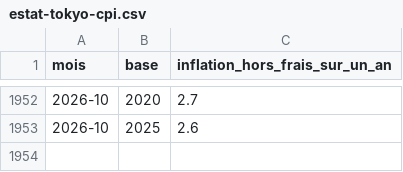
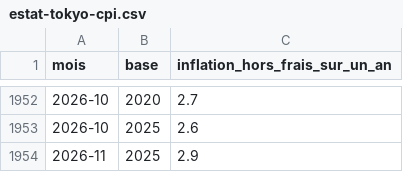
Before and after one commit to Othman-Benbrahim/metac-bot-template, a CSV file: registre/estat-tokyo-cpi.csv, drawn as a sheet; only a part is shown, gaps mark what is left out; the diff names each change by its address in the sheet, - before the commit and + after, or states it on an @@ line.

Commit message:
registre : e-Stat du 2026-11-27T15:24Z

```diff
--- a/registre/estat-tokyo-cpi.csv
+++ b/registre/estat-tokyo-cpi.csv
+row 1954: 2026-11 | 2025 | 2.9
```
Also changed, not shown: 1 other file.
